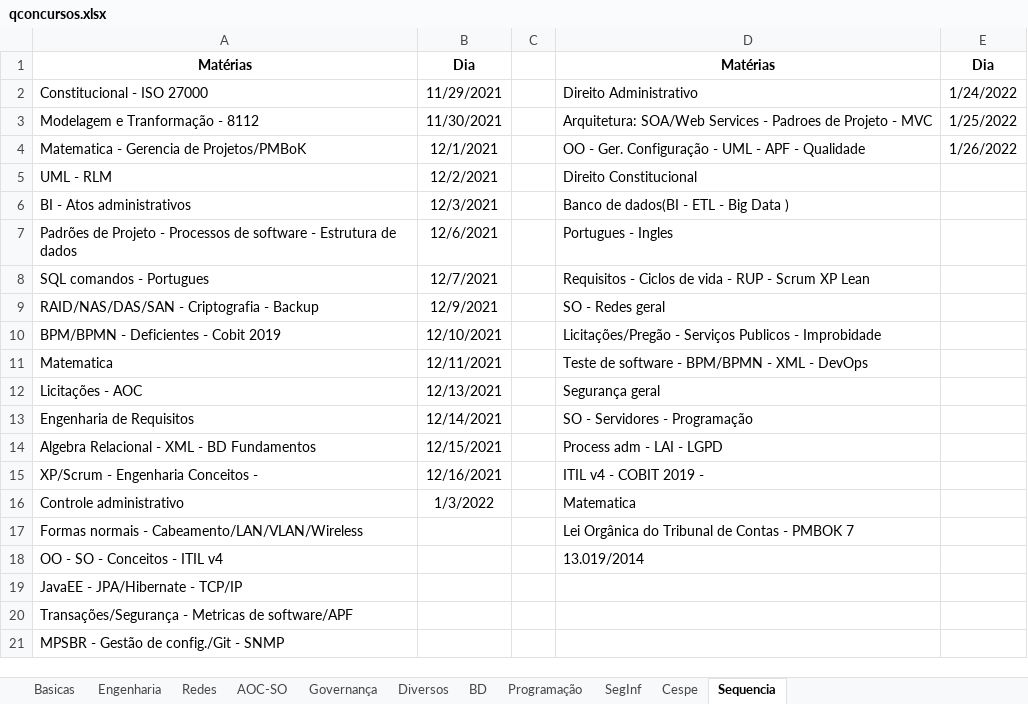
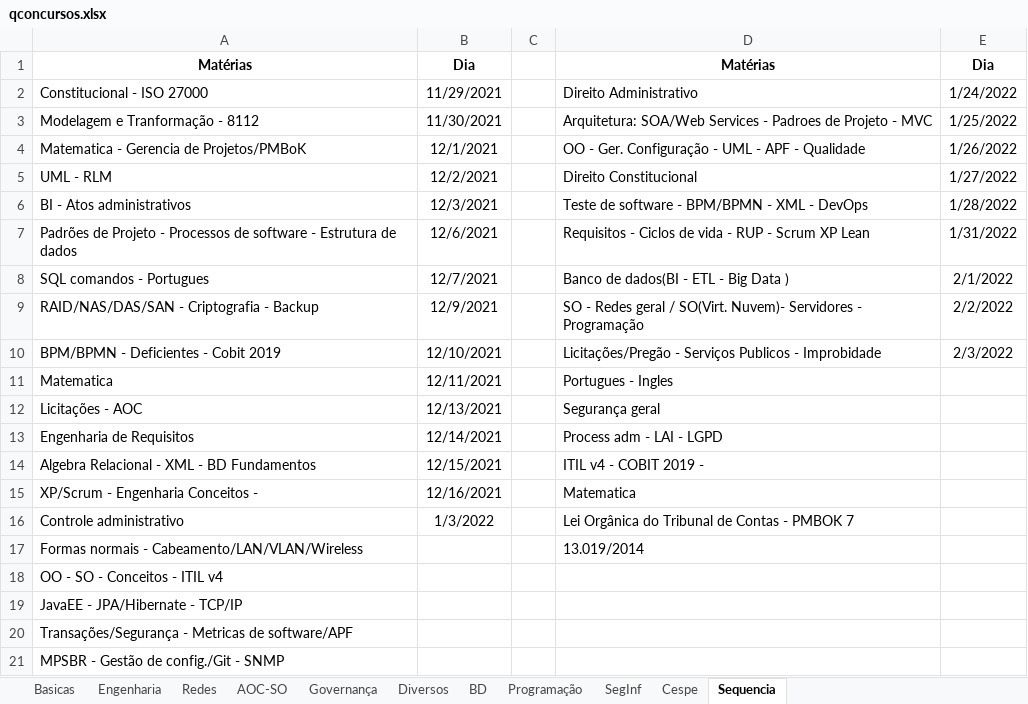
Before and after one commit to willhc1984/estudos, an Excel workbook: qconcursos.xlsx, sheet Sequencia, drawn as a sheet; only a part is shown; values as stored, in another font and other column widths than the file's, no borders; the diff names each change by its address in the sheet, - before the commit and + after, or states it on an @@ line.

```diff
--- a/qconcursos.xlsx (sheet Sequencia)
+++ b/qconcursos.xlsx (sheet Sequencia)
-E5: (empty)
+E5: 1/27/2022
-D6: Banco de dados(BI - ETL - Big Data )
+D6: Teste de software - BPM/BPMN - XML - DevOps
-E6: (empty)
+E6: 1/28/2022
-D7: Portugues - Ingles
+D7: Requisitos - Ciclos de vida - RUP - Scrum XP Lean
-E7: (empty)
+E7: 1/31/2022
-D8: Requisitos - Ciclos de vida - RUP - Scrum XP Lean
+D8: Banco de dados(BI - ETL - Big Data )
-E8: (empty)
+E8: 2/1/2022
-D9: SO - Redes geral
+D9: SO - Redes geral / SO(Virt. Nuvem)- Servidores - Programação
-E9: (empty)
+E9: 2/2/2022
-E10: (empty)
+E10: 2/3/2022
-D11: Teste de software - BPM/BPMN - XML - DevOps
+D11: Portugues - Ingles
-D13: SO - Servidores - Programação
+D13: Process adm - LAI - LGPD
-D14: Process adm - LAI - LGPD
+D14: ITIL v4 - COBIT 2019 -
-D15: ITIL v4 - COBIT 2019 -
+D15: Matematica
-D16: Matematica
+D16: Lei Orgânica do Tribunal de Contas - PMBOK 7
-D17: Lei Orgânica do Tribunal de Contas - PMBOK 7
+D17: 13.019/2014
-D18: 13.019/2014
+D18: (empty)
```
Also changed, not shown: sheet Cespe, 7 other files.
